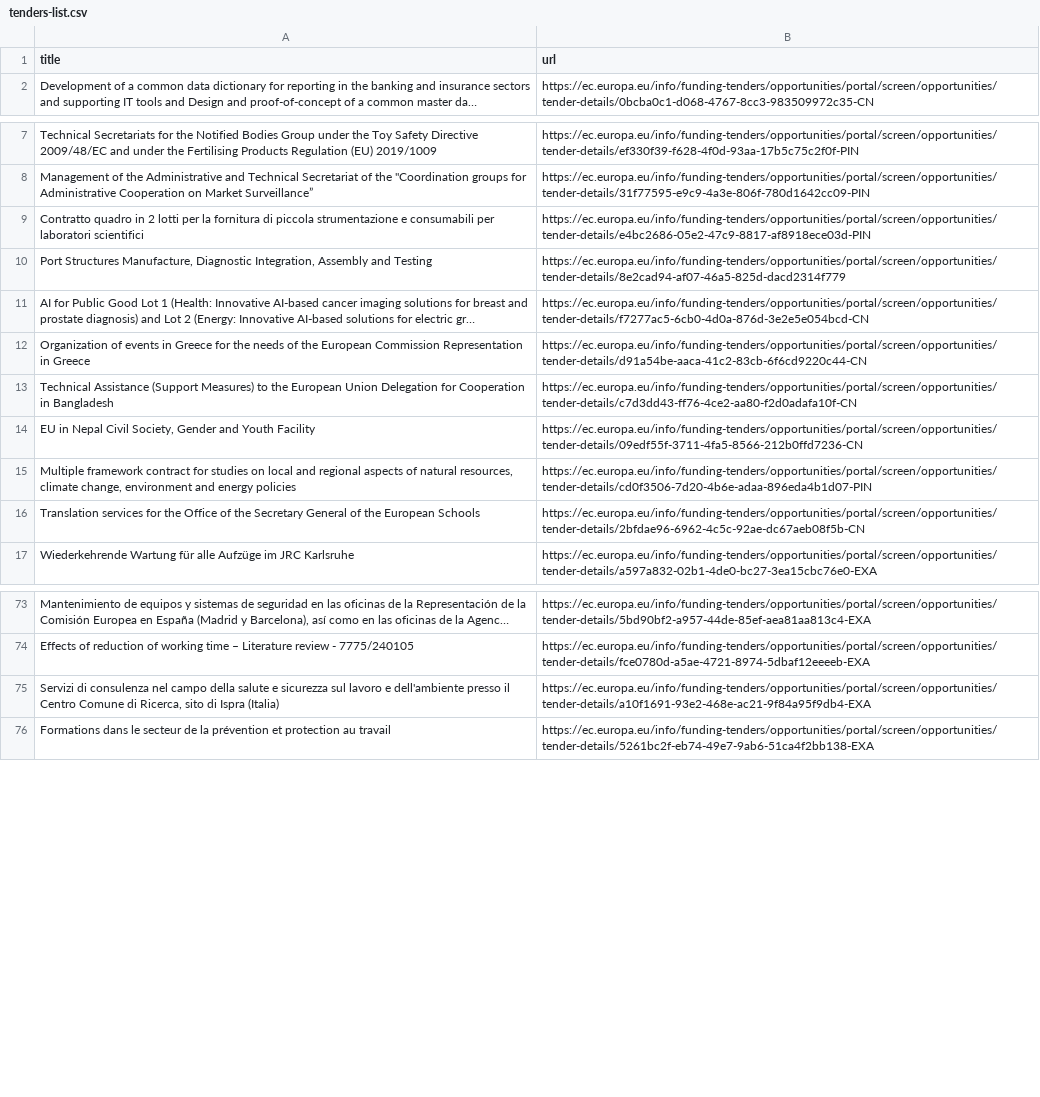
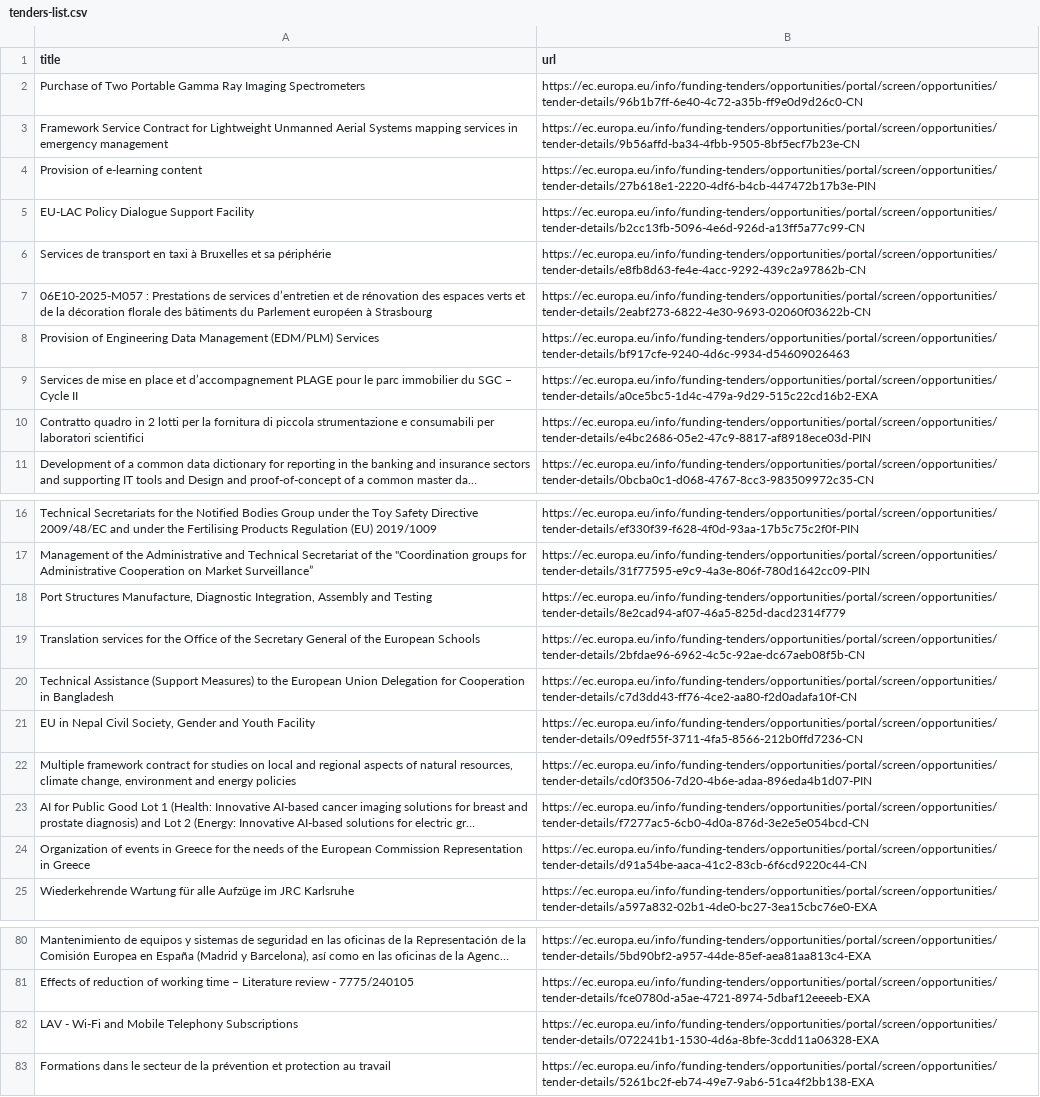
Before and after one commit to Lobal-coder/eufundsscraper, a CSV file: docs/tenders-list.csv, drawn as a sheet; only a part is shown, gaps mark what is left out; long unchanged cells end in …; removed rows and columns are numbered as before the commit, all else as after; the diff covers the shown part only; the diff names each change by its address in the sheet, - before the commit and + after, or states it on an @@ line.

```diff
--- a/docs/tenders-list.csv
+++ b/docs/tenders-list.csv
+row 2: Purchase of Two Portable Gamma Ray Imaging Spectrometers | https://ec.europa.eu/info/funding-tenders/opportunities/portal/screen/opportunities/tender-details/96b1b7ff-6e40-4c72-a35b-ff9e0d9d26c0-CN
+row 3: Framework Service Contract for Lightweight Unmanned Aerial Systems mapping services in emergency management | https://ec.europa.eu/info/funding-tenders/opportunities/portal/screen/opportunities/tender-details/9b56affd-ba34-4fbb-9505-8bf5ecf7b23e-CN
+row 4: Provision of e-learning content | https://ec.europa.eu/info/funding-tenders/opportunities/portal/screen/opportunities/tender-details/27b618e1-2220-4df6-b4cb-447472b17b3e-PIN
+row 5: EU-LAC Policy Dialogue Support Facility | https://ec.europa.eu/info/funding-tenders/opportunities/portal/screen/opportunities/tender-details/b2cc13fb-5096-4e6d-926d-a13ff5a77c99-CN
+row 6: Services de transport en taxi à Bruxelles et sa périphérie | https://ec.europa.eu/info/funding-tenders/opportunities/portal/screen/opportunities/tender-details/e8fb8d63-fe4e-4acc-9292-439c2a97862b-CN
+row 7: 06E10-2025-M057 : Prestations de services d’entretien et de rénovation des espaces verts et de la décoration florale des bâtiments du Parlement européen à Strasbourg | https://ec.europa.eu/info/funding-tenders/opportunities/portal/screen/opportunities/tender-details/2eabf273-6822-4e30-9693-02060f03622b-CN
+row 8: Provision of Engineering Data Management (EDM/PLM) Services | https://ec.europa.eu/info/funding-tenders/opportunities/portal/screen/opportunities/tender-details/bf917cfe-9240-4d6c-9934-d54609026463
+row 9: Services de mise en place et d’accompagnement PLAGE pour le parc immobilier du SGC – Cycle II | https://ec.europa.eu/info/funding-tenders/opportunities/portal/screen/opportunities/tender-details/a0ce5bc5-1d4c-479a-9d29-515c22cd16b2-EXA
@@ row 9 moved to row 10: Contratto quadro in 2 lotti per la forni… @@
@@ row 16 moved to row 19: Translation services for the Office of t… @@
@@ row 11 moved to row 23: AI for Public Good Lot 1 (Health: Innova… @@
@@ row 12 moved to row 24: Organization of events in Greece for the… @@
-row 75: Servizi di consulenza nel campo della salute e sicurezza sul lavoro e dell'ambiente presso il Centro Comune di Ricerca, sito di Ispra (Italia) | https://ec.europa.eu/info/funding-tenders/opportunities/portal/screen/opportunities/tender-details/a10f1691-93e2-468e-ac21-9f84a95f9db4-EXA
@@ row 67 moved to row 82: LAV - Wi-Fi and Mobile Telephony Subscri… @@
```
Also changed, not shown: 1 added row, 2 removed rows and 25 moved rows elsewhere in this file, docs/funding-list.csv, docs/funding_enriched.csv, 6 other files.
